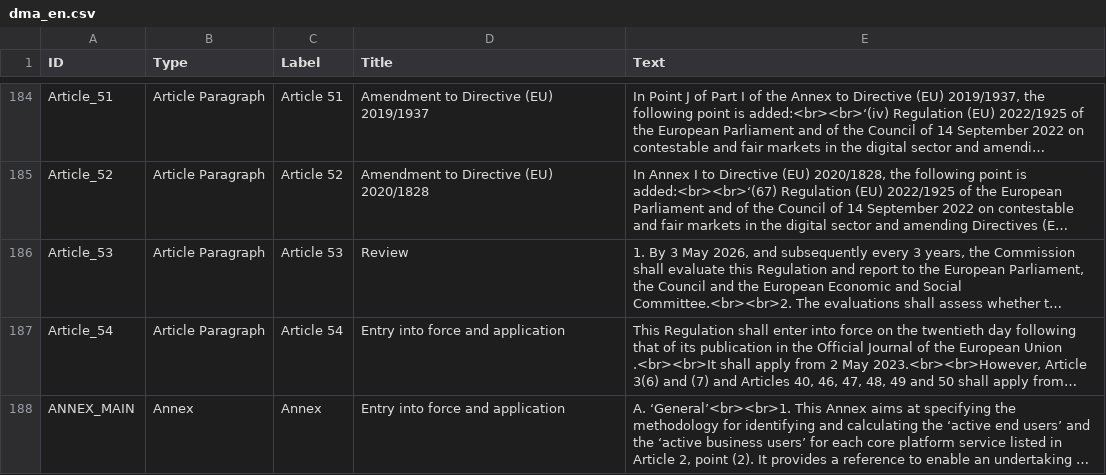
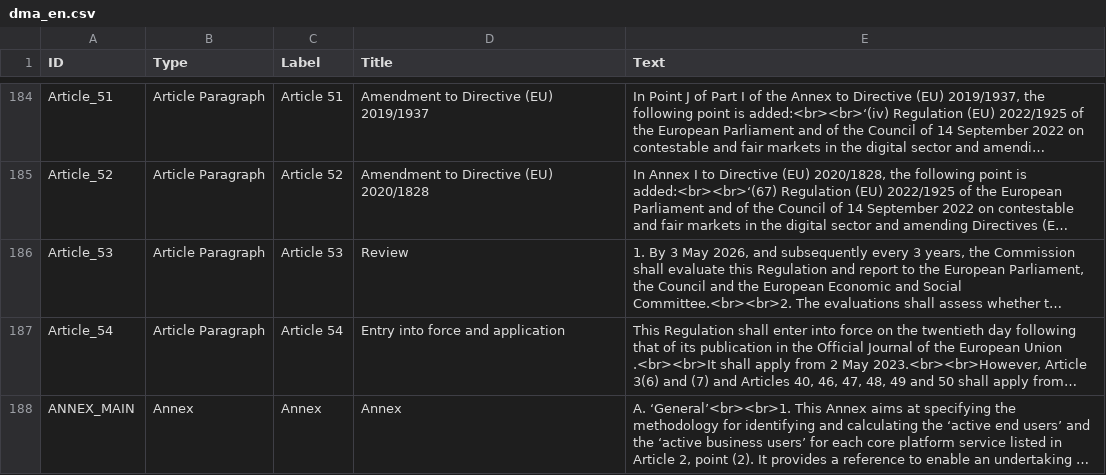
Before and after one commit to sts1265/DMA-Explorer, a CSV file: data/dma_en.csv, drawn as a sheet; only a part is shown, gaps mark what is left out; long unchanged cells end in …; the diff names each change by its address in the sheet, - before the commit and + after, or states it on an @@ line.

```diff
--- a/data/dma_en.csv
+++ b/data/dma_en.csv
-D188 (Title): Entry into force and application
+D188 (Title): Annex
```
Also changed, not shown: data/dma_de.csv, data/dma_fr.csv.
